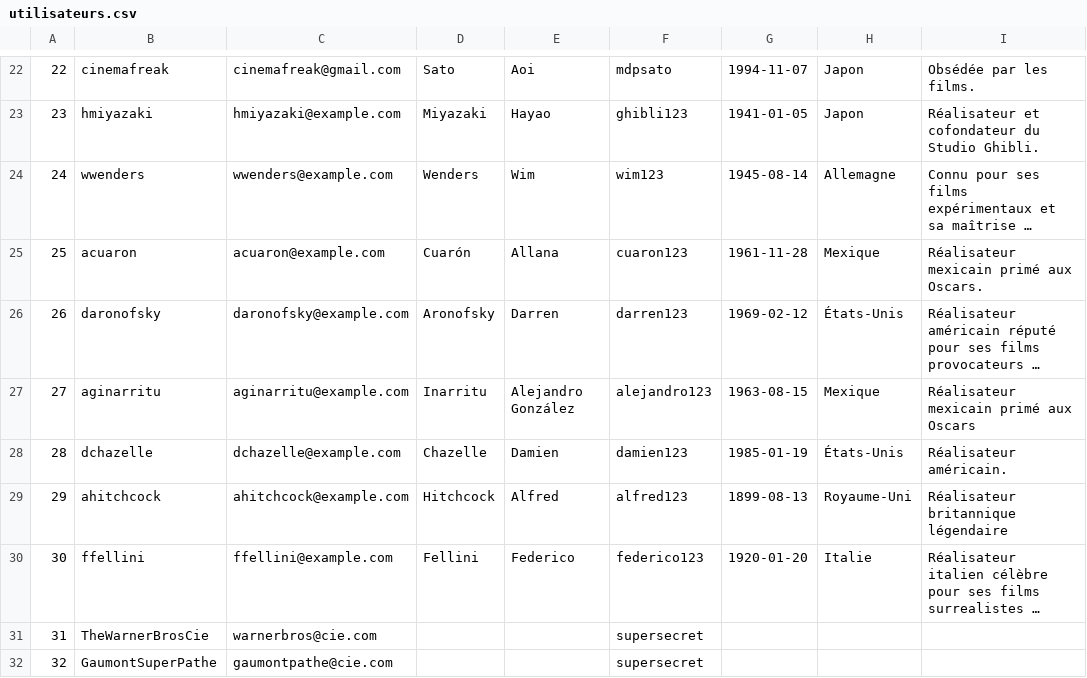
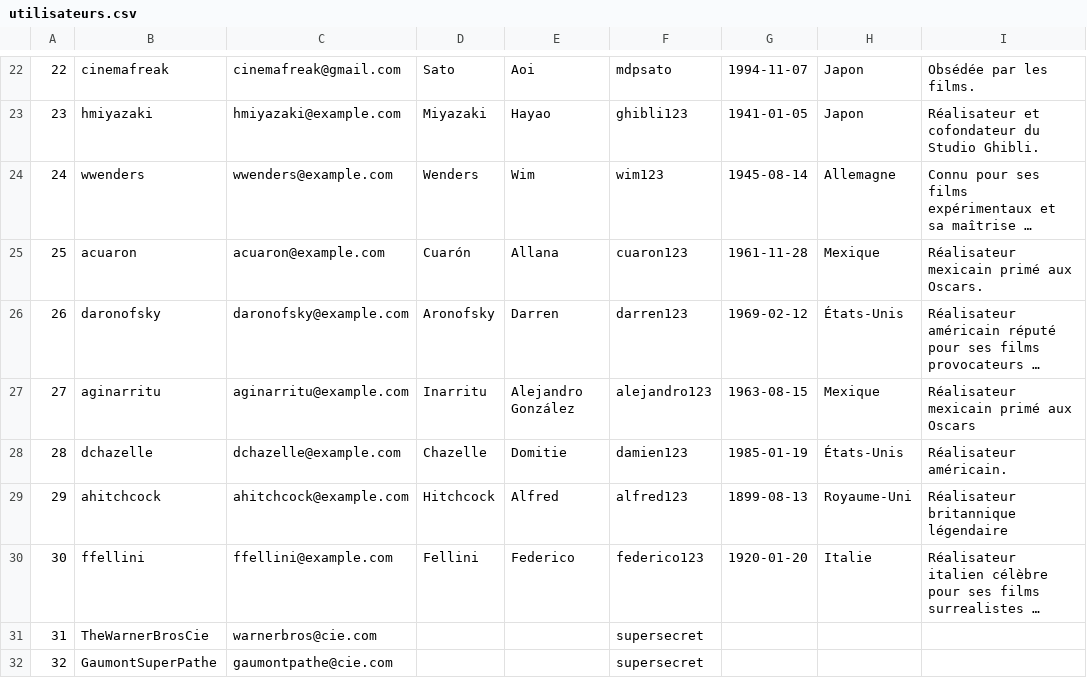
Before and after one commit to manonb42/reseau-social-cinema, a CSV file: CSV/utilisateurs.csv, drawn as a sheet; only a part is shown, gaps mark what is left out; long unchanged cells end in …; the diff names each change by its address in the sheet, - before the commit and + after, or states it on an @@ line.

Commit message:
ds

```diff
--- a/CSV/utilisateurs.csv
+++ b/CSV/utilisateurs.csv
-E28: Damien
+E28: Domitie
```
